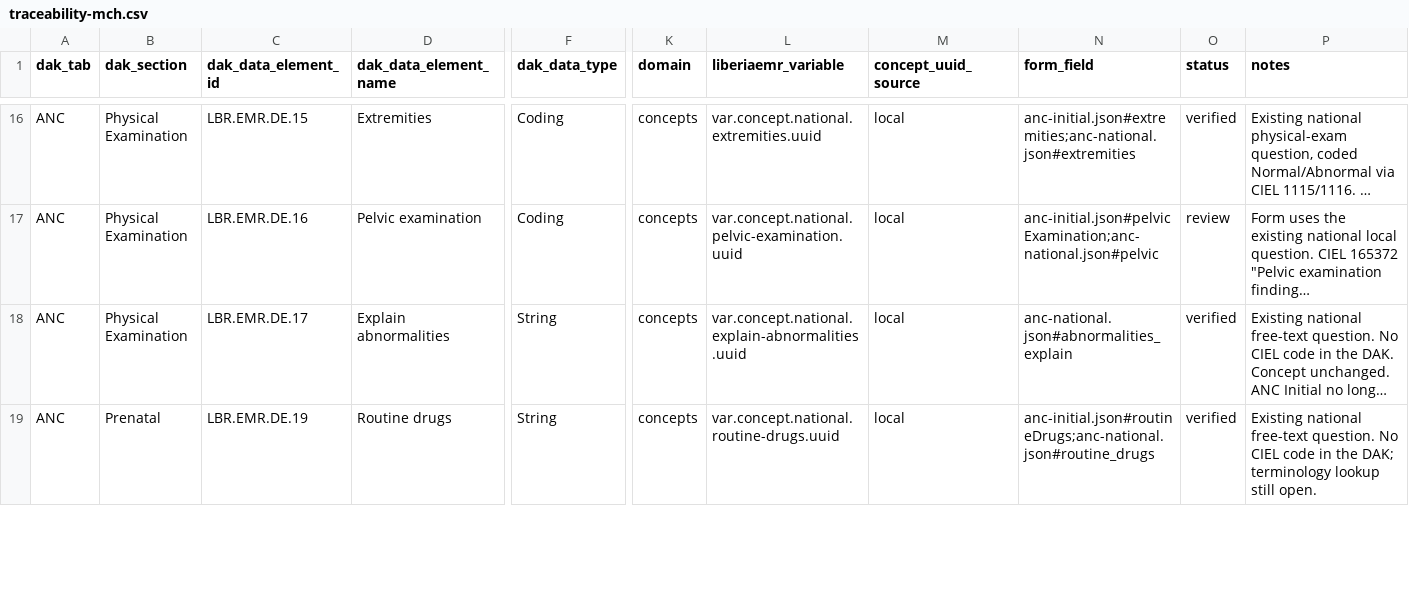
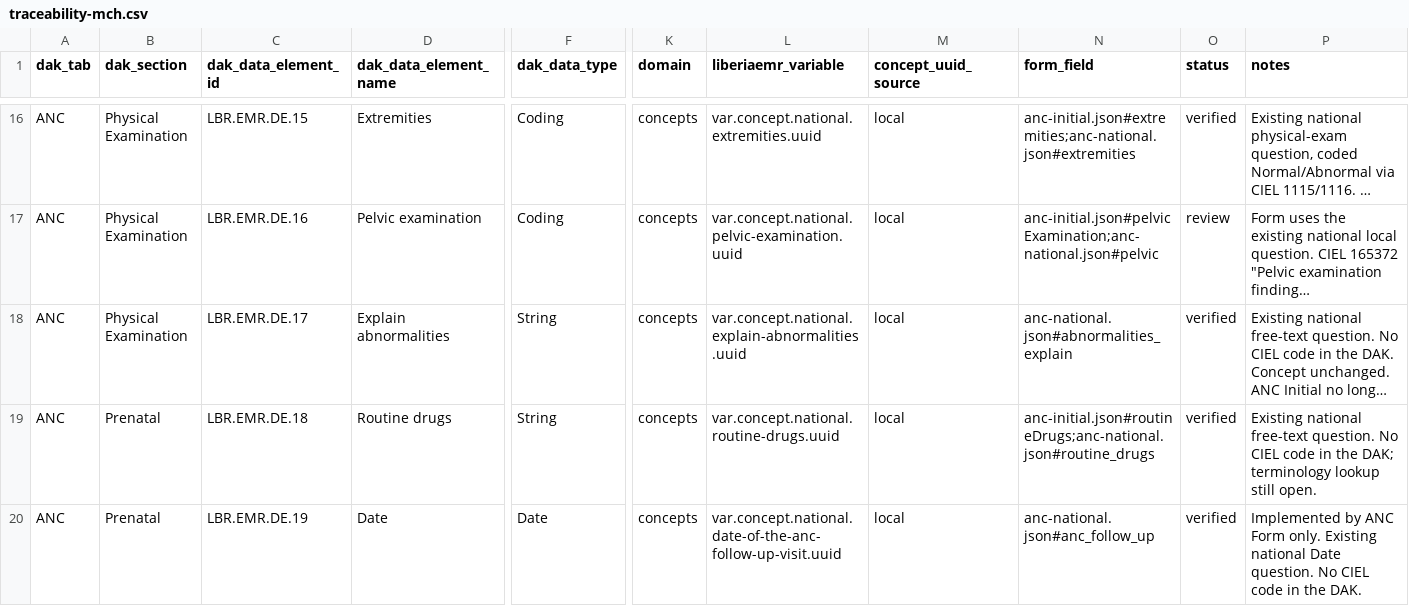
Before and after one commit to IntelliSOFT-Consulting/liberia-emr, a CSV file: docs/dak/traceability-mch.csv, drawn as a sheet; only a part is shown, gaps mark what is left out; long unchanged cells end in …; addresses are those after the commit; rows hold the shown columns only; the diff covers the shown part only; the diff names each change by its address in the sheet, - before the commit and + after, or states it on an @@ line.

```diff
--- a/docs/dak/traceability-mch.csv
+++ b/docs/dak/traceability-mch.csv
+row 19: ANC | Prenatal | LBR.EMR.DE.18 | Routine drugs | String | concepts | var.concept.national.routine-drugs.uuid | local | anc-initial.json#routineDrugs;anc-national.json#routine_drugs | verified | Existing national free-text question. No CIEL code in the DAK; terminology lookup still open.
-D20 (dak_data_element_name): Routine drugs
+D20 (dak_data_element_name): Date
-F20 (dak_data_type): String
+F20 (dak_data_type): Date
-L20 (liberiaemr_variable): var.concept.national.routine-drugs.uuid
+L20 (liberiaemr_variable): var.concept.national.date-of-the-anc-follow-up-visit.uuid
-N20 (form_field): anc-initial.json#routineDrugs;anc-national.json#routine_drugs
+N20 (form_field): anc-national.json#anc_follow_up
-P20 (notes): Existing national free-text question. No CIEL code in the DAK; terminology lookup still open.
+P20 (notes): Implemented by ANC Form only. Existing national Date question. No CIEL code in the DAK.
```
Also changed, not shown: 1 removed row and 31 edited cells elsewhere in this file, 1 other file.
